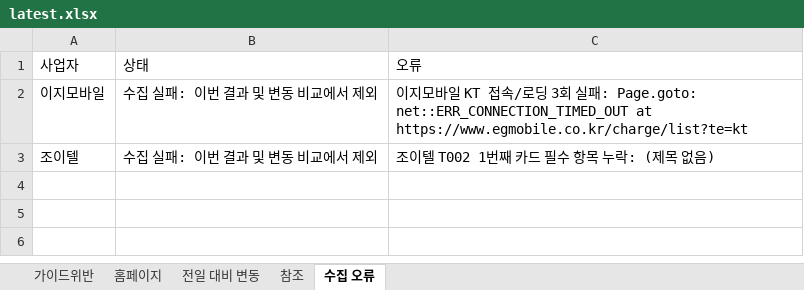
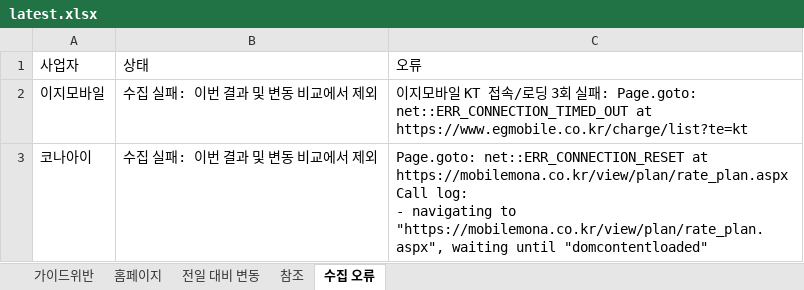
Before and after one commit to kjch444-sketchs/homepage_crawl, an Excel workbook: history/latest.xlsx, sheet 수집 오류, drawn as a sheet; values as stored, in another font and other column widths than the file's, no borders; removed rows and columns are numbered as before the commit, all else as after; ↵ is a line break in a cell; the diff names each change by its address in the sheet, - before the commit and + after, or states it on an @@ line.

```diff
--- a/history/latest.xlsx (sheet 수집 오류)
+++ b/history/latest.xlsx (sheet 수집 오류)
-row 3: 조이텔 | 수집 실패: 이번 결과 및 변동 비교에서 제외 | 조이텔 T002 1번째 카드 필수 항목 누락: (제목 없음)
+row 3: 코나아이 | 수집 실패: 이번 결과 및 변동 비교에서 제외 | Page.goto: net::ERR_CONNECTION_RESET at https://mobilemona.co.kr/view/plan/rate_plan.aspx ↵ Call log: ↵ - navigating to "https://mobilemona.co.kr/view/plan/rate_plan.aspx", waiting until "domcontentloaded"
```
Also changed, not shown: sheet 홈페이지, sheet 전일 대비 변동, sheet 참조, 1 other file.
